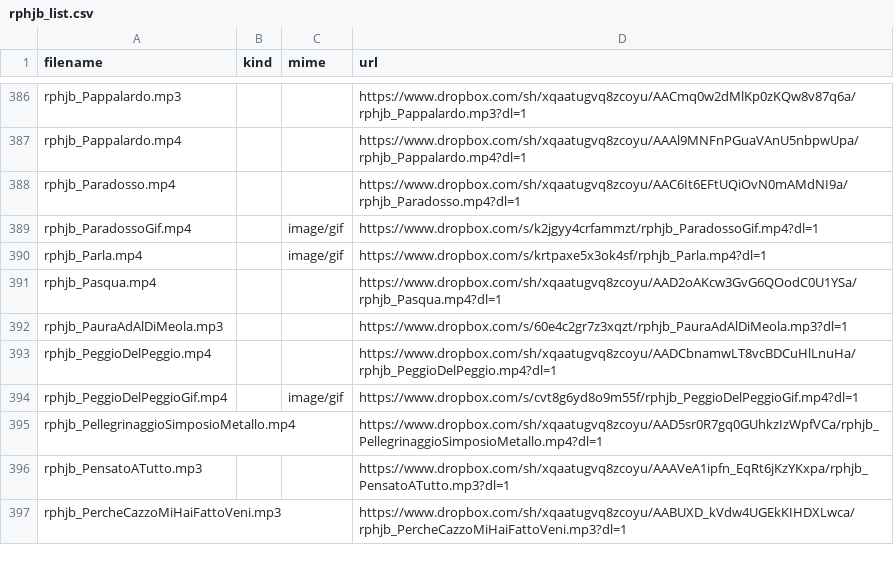
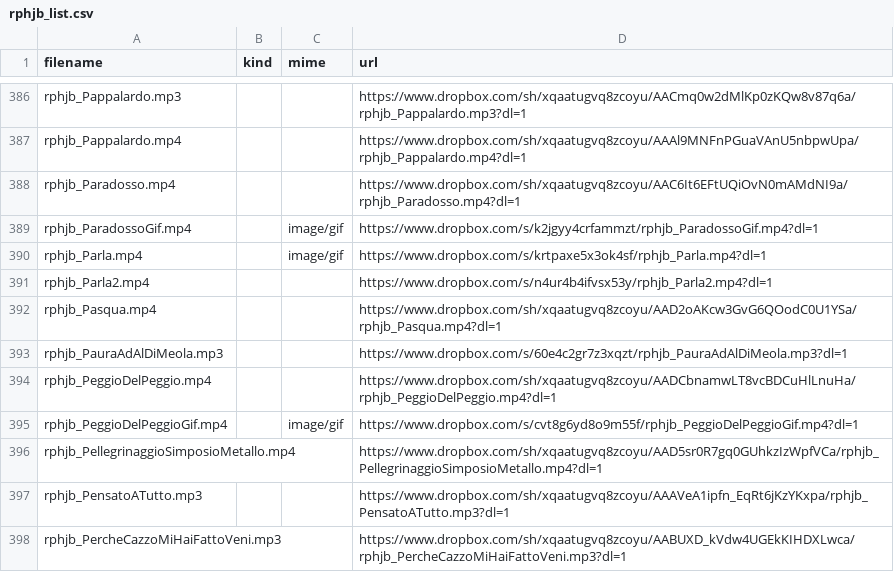
Before and after one commit to benkio/sBots, a CSV file: richardPHJBensonBot/rphjb_list.csv, drawn as a sheet; only a part is shown, gaps mark what is left out; the diff names each change by its address in the sheet, - before the commit and + after, or states it on an @@ line.

Commit message:
Add `rphjb_Parla2.mp4` + randomSelection

```diff
--- a/richardPHJBensonBot/rphjb_list.csv
+++ b/richardPHJBensonBot/rphjb_list.csv
+row 391: rphjb_Parla2.mp4 |  |  | https://www.dropbox.com/s/n4ur4b4ifvsx53y/rphjb_Parla2.mp4?dl=1
```
Also changed, not shown: 4 other files.
